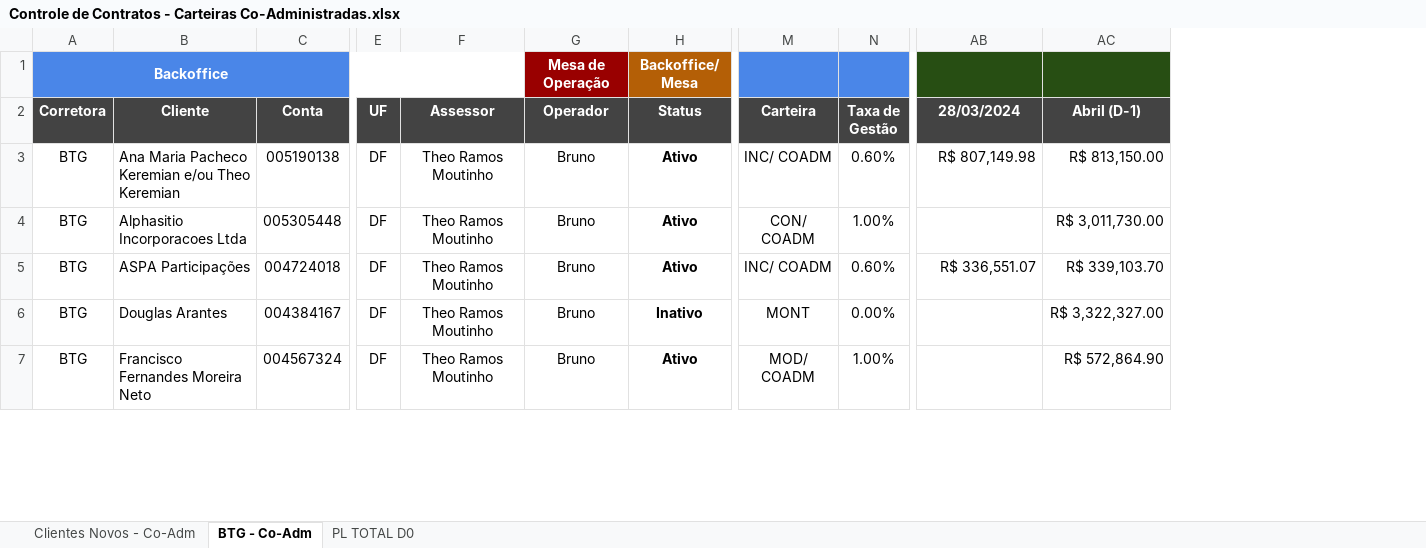
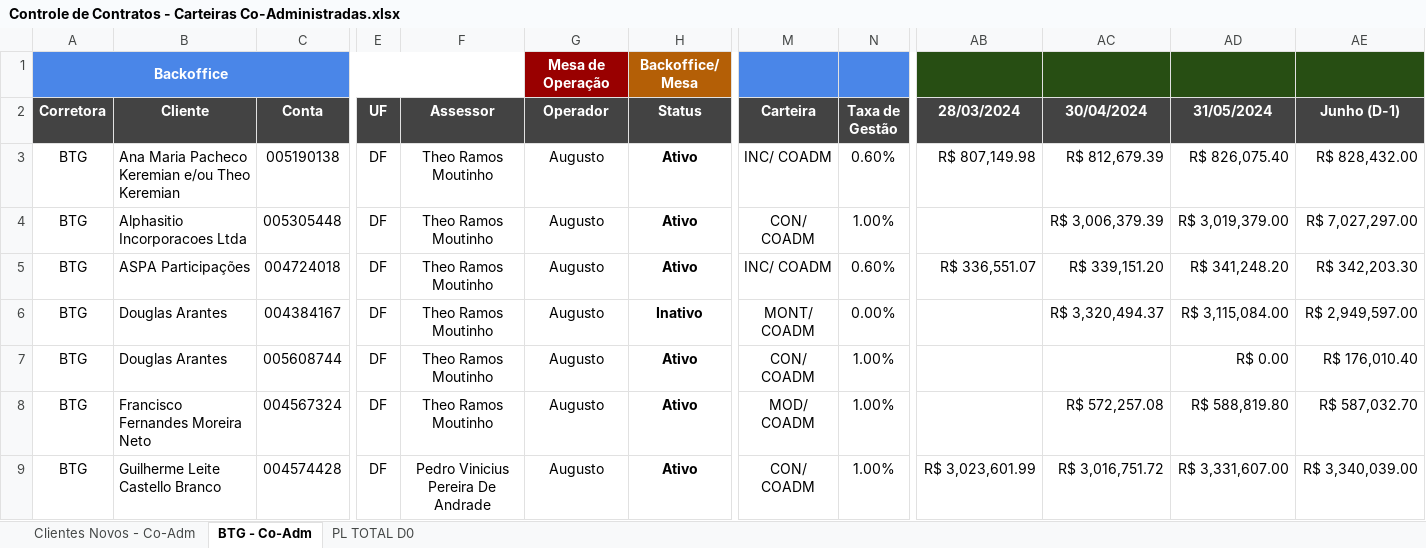
Before and after one commit to bluemetrixgit/dados, an Excel workbook: Controle de Contratos - Carteiras Co-Administradas.xlsx, sheet BTG - Co-Adm, drawn as a sheet; only a part is shown, gaps mark what is left out; values as stored, in another font and other column widths than the file's, no borders; charts and pictures and conditional formats not drawn; removed rows and columns are numbered as before the commit, all else as after; rows hold the shown columns only; the diff covers the shown part only; the diff names each change by its address in the sheet, - before the commit and + after, or states it on an @@ line.

```diff
--- a/Controle de Contratos - Carteiras Co-Administradas.xlsx (sheet BTG - Co-Adm)
+++ b/Controle de Contratos - Carteiras Co-Administradas.xlsx (sheet BTG - Co-Adm)
-column AC (Abril (D-1)), rows 3-7: R$ 813,150.00 | R$ 3,011,730.00 | R$ 339,103.70 | R$ 3,322,327.00 | R$ 572,864.90
+column AC (30/04/2024), rows 3-6: R$ 812,679.39 | R$ 3,006,379.39 | R$ 339,151.20 | R$ 3,320,494.37; row 8: R$ 572,257.08
+column AD (31/05/2024), rows 3-6: R$ 826,075.40 | R$ 3,019,379.00 | R$ 341,248.20 | R$ 3,115,084.00; row 8: R$ 588,819.80
+column AE (Junho (D-1)), rows 3-6: R$ 828,432.00 | R$ 7,027,297.00 | R$ 342,203.30 | R$ 2,949,597.00; row 8: R$ 587,032.70
-G3:G6 (Operador): Bruno
+G3:G6 (Operador): Augusto
-M6 (Carteira): MONT
+M6 (Carteira): MONT/ COADM
+row 7: BTG | Douglas Arantes | 005608744 | DF | Theo Ramos Moutinho | Augusto | Ativo | CON/ COADM | 1.00% |  |  | R$ 0.00 | R$ 176,010.40
-G8 (Operador): Bruno
+G8 (Operador): Augusto
+row 9: BTG | Guilherme Leite Castello Branco | 004574428 | DF | Pedro Vinicius Pereira De Andrade | Augusto | Ativo | CON/ COADM | 1.00% | R$ 3,023,601.99 | R$ 3,016,751.72 | R$ 3,331,607.00 | R$ 3,340,039.00
```
Also changed, not shown: 7 added rows, 2 removed rows and 19 edited cells elsewhere in this sheet, sheet PL TOTAL D0, sheet Clientes Novos - Co-Adm, formulas that keep their value, 4 other files.
